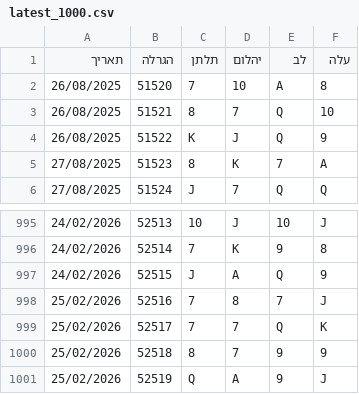
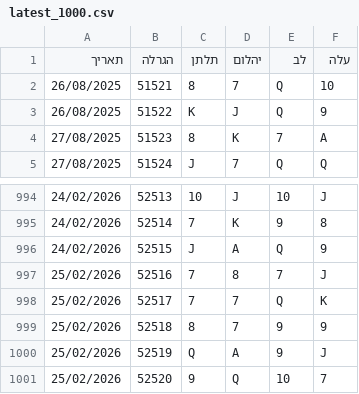
Before and after one commit to laly100/chance-feed, a CSV file: mini/latest_1000.csv, drawn as a sheet; only a part is shown, gaps mark what is left out; removed rows and columns are numbered as before the commit, all else as after; the diff names each change by its address in the sheet, - before the commit and + after, or states it on an @@ line.

```diff
--- a/mini/latest_1000.csv
+++ b/mini/latest_1000.csv
-row 2: 26/08/2025 | 51520 | 7 | 10 | A | 8
+row 1001: 25/02/2026 | 52520 | 9 | Q | 10 | 7
```
Also changed, not shown: chance0.csv, mini/latest_2000.csv, 2 other files.
